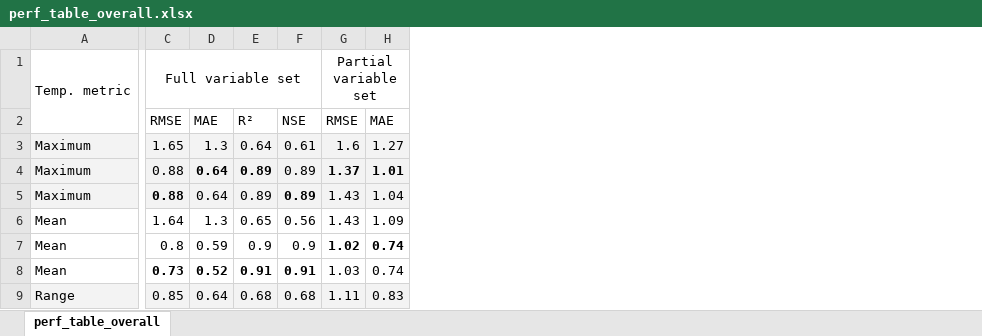
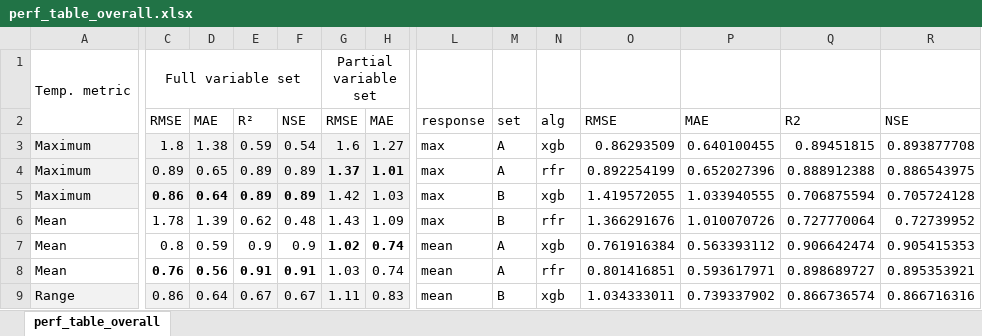
Before and after one commit to mbkrochta/wetland-ml-models, an Excel workbook: results/model_performance/perf_table_overall.xlsx, sheet perf_table_overall, drawn as a sheet; only a part is shown, gaps mark what is left out; values as stored, in another font and other column widths than the file's, no borders; charts and pictures not drawn; the diff covers the shown part only; the diff names each change by its address in the sheet, - before the commit and + after, or states it on an @@ line.

```diff
--- a/results/model_performance/perf_table_overall.xlsx (sheet perf_table_overall)
+++ b/results/model_performance/perf_table_overall.xlsx (sheet perf_table_overall)
+column L, rows 2-9: response | max | max | max | max | mean | mean | mean
+column M, rows 2-9: set | A | A | B | B | A | A | B
+column N, rows 2-9: alg | xgb | rfr | xgb | rfr | xgb | rfr | xgb
+column O, rows 2-9: RMSE | 0.86293509 | 0.892254199 | 1.419572055 | 1.366291676 | 0.761916384 | 0.801416851 | 1.034333011
+column P, rows 2-9: MAE | 0.640100455 | 0.652027396 | 1.033940555 | 1.010070726 | 0.563393112 | 0.593617971 | 0.739337902
+column Q, rows 2-9: R2 | 0.89451815 | 0.888912388 | 0.706875594 | 0.727770064 | 0.906642474 | 0.898689727 | 0.866736574
+column R, rows 2-9: NSE | 0.893877708 | 0.886543975 | 0.705724128 | 0.72739952 | 0.905415353 | 0.895353921 | 0.866716316
-C3: 1.65
+C3: 1.8
-D3: 1.3
+D3: 1.38
-E3: 0.64
+E3: 0.59
-F3: 0.61
+F3: 0.54
-C4: 0.88
+C4: 0.89
-D4: 0.64
+D4: 0.65
-D4:E4 bold: on
+D4:E4 bold: off
-C5: 0.88
+C5: 0.86
-D5:E5 bold: off
+D5:E5 bold: on
-G5: 1.43
+G5: 1.42
-H5: 1.04
+H5: 1.03
-C6: 1.64
+C6: 1.78
-D6: 1.3
+D6: 1.39
-E6: 0.65
+E6: 0.62
-F6: 0.56
+F6: 0.48
-C8: 0.73
+C8: 0.76
-D8: 0.52
+D8: 0.56
-C9: 0.85
+C9: 0.86
-E9: 0.68
+E9: 0.67
-F9: 0.68
+F9: 0.67
```
Also changed, not shown: 14 added rows, 1 added column and 10 edited cells elsewhere in this sheet, charts or pictures, results/model_performance/perf_table_by_site.xlsx, results/variable_importance/Global_varimp_table.xlsx, 22 other files.
